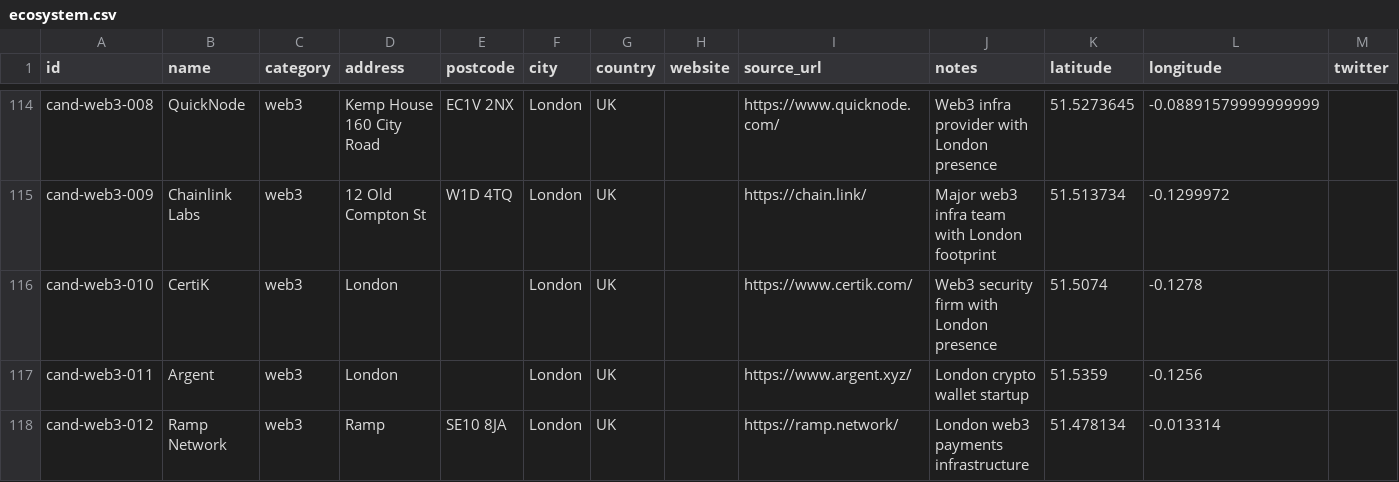
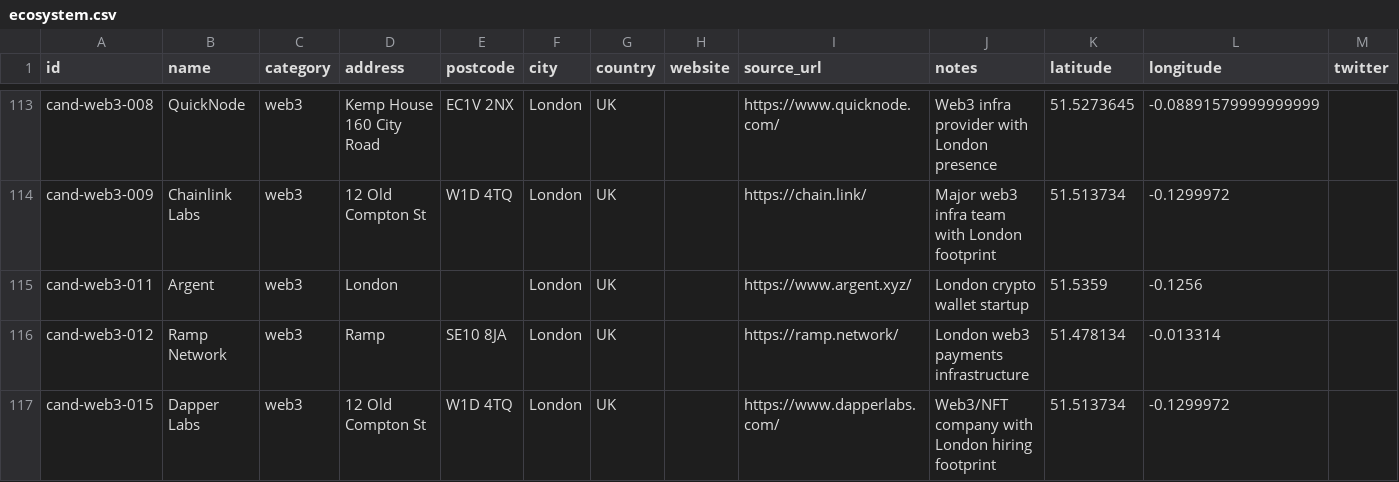
Before and after one commit to b1rdmania/londonmaxxxing.com, a CSV file: data/ecosystem.csv, drawn as a sheet; only a part is shown, gaps mark what is left out; the shorter side is filled out with more unchanged rows; the diff covers the shown part only.

Commit message:
Remove 8 companies without verifiable London offices

```diff
--- a/data/ecosystem.csv
+++ b/data/ecosystem.csv
@@ -115,3 +114,2 @@ cand-web3-008,QuickNode,web3,"Kemp House 160 City Road",EC1V 2NX,London,UK,,http
 cand-web3-009,Chainlink Labs,web3,12 Old Compton St,W1D 4TQ,London,UK,,https://chain.link/,Major web3 infra team with London footprint,51.513734,-0.1299972,
-cand-web3-010,CertiK,web3,London,,London,UK,,https://www.certik.com/,Web3 security firm with London presence,51.5074,-0.1278,
 cand-web3-011,Argent,web3,London,,London,UK,,https://www.argent.xyz/,London crypto wallet startup,51.5359,-0.1256,
```
Also changed, not shown: 7 removed rows elsewhere in this file.
